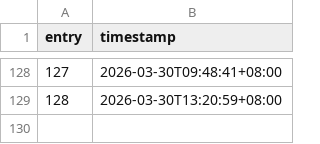
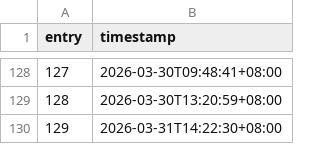
Before and after one commit to khalyld9/dev-logs, a CSV file: activity/2026.csv, drawn as a sheet; only a part is shown, gaps mark what is left out.

Commit message:
chore: record generated activity 129/357 (2026-03-31)
Co-authored-by: arena-agent <297053741+arena-agent@users.noreply.github.com>

```diff
--- a/activity/2026.csv
+++ b/activity/2026.csv
@@ -129 +129,2 @@ entry,timestamp
 128,2026-03-30T13:20:59+08:00
+129,2026-03-31T14:22:30+08:00
```
